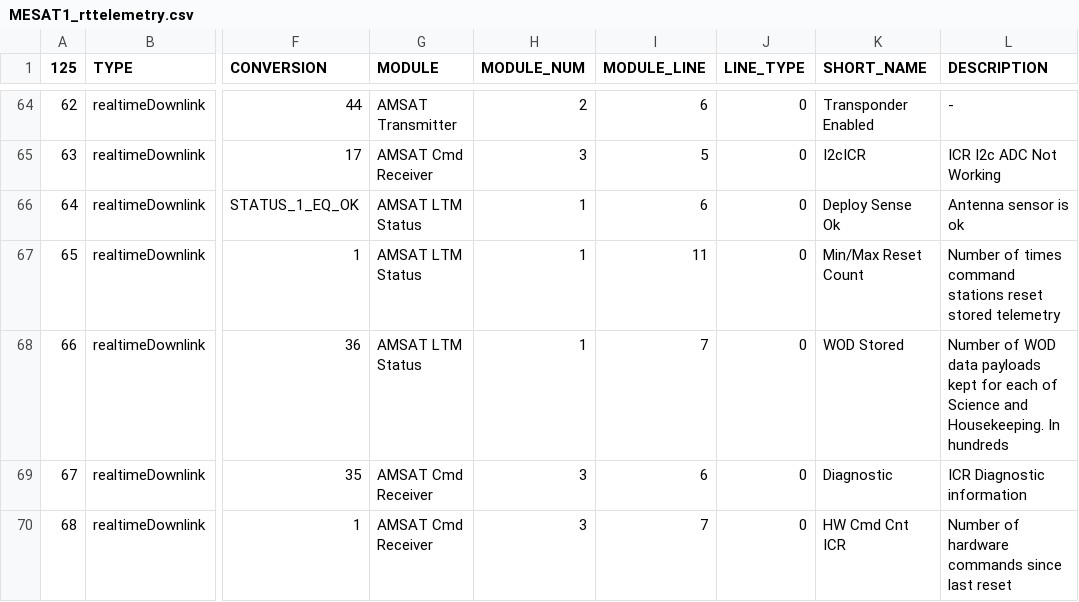
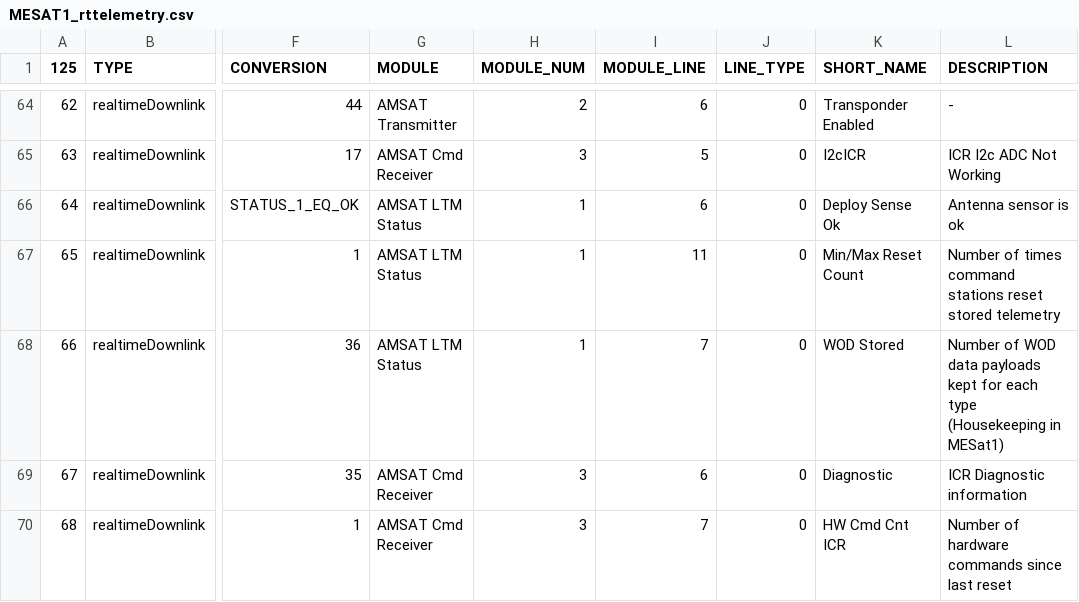
Before and after one commit to ac2cz/FoxTelem, a CSV file: spacecraft/MESAT1_rttelemetry.csv, drawn as a sheet; only a part is shown, gaps mark what is left out; the diff names each change by its address in the sheet, - before the commit and + after, or states it on an @@ line.

Commit message:
The 36 conversion should not be on any of the timestamps or CRC error counts
This is a multiply by 4 for WOD size only.

```diff
--- a/spacecraft/MESAT1_rttelemetry.csv
+++ b/spacecraft/MESAT1_rttelemetry.csv
-L68 (DESCRIPTION): …for each of Science and Housekeeping. In hundreds
+L68 (DESCRIPTION): …for each type (Housekeeping in MESat1)
```
Also changed, not shown: spacecraft/MESAT1_maxtelemetry.csv, spacecraft/MESAT1_mintelemetry.csv, 2 other files.
